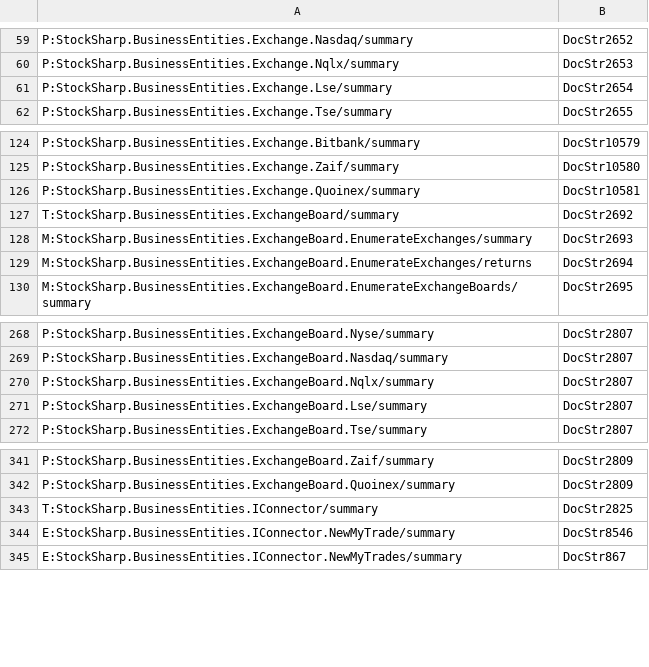
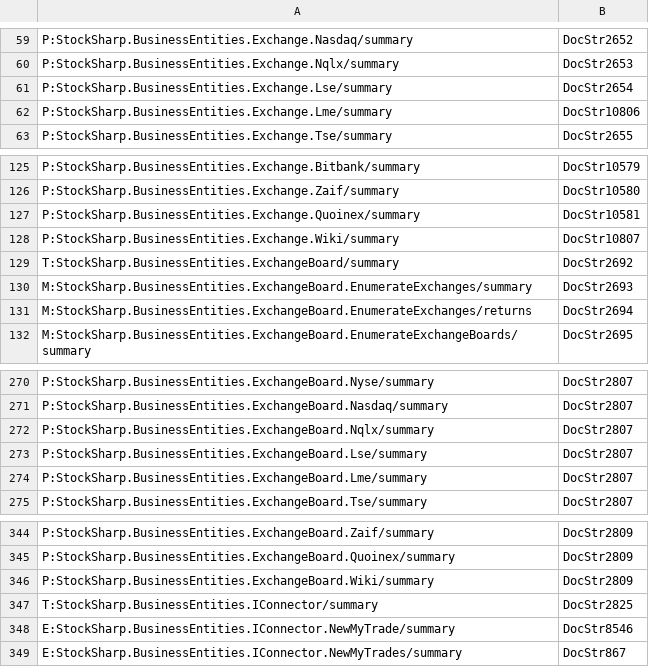
Before and after one commit to StockSharp/StockSharp, a CSV file: Localization/XmlComments/StockSharp.BusinessEntities.csv, drawn as a sheet; only a part is shown, gaps mark what is left out.

Commit message:
ExchangeBoard. LME, WIKI instances.

```diff
--- a/Localization/XmlComments/StockSharp.BusinessEntities.csv
+++ b/Localization/XmlComments/StockSharp.BusinessEntities.csv
@@ -61,2 +61,3 @@ P:StockSharp.BusinessEntities.Exchange.Nqlx/summary;DocStr2653
 P:StockSharp.BusinessEntities.Exchange.Lse/summary;DocStr2654
+P:StockSharp.BusinessEntities.Exchange.Lme/summary;DocStr10806
 P:StockSharp.BusinessEntities.Exchange.Tse/summary;DocStr2655
@@ -126,2 +127,3 @@ P:StockSharp.BusinessEntities.Exchange.Zaif/summary;DocStr10580
 P:StockSharp.BusinessEntities.Exchange.Quoinex/summary;DocStr10581
+P:StockSharp.BusinessEntities.Exchange.Wiki/summary;DocStr10807
 T:StockSharp.BusinessEntities.ExchangeBoard/summary;DocStr2692
@@ -271,2 +273,3 @@ P:StockSharp.BusinessEntities.ExchangeBoard.Nqlx/summary;DocStr2807
 P:StockSharp.BusinessEntities.ExchangeBoard.Lse/summary;DocStr2807
+P:StockSharp.BusinessEntities.ExchangeBoard.Lme/summary;DocStr2807
 P:StockSharp.BusinessEntities.ExchangeBoard.Tse/summary;DocStr2807
@@ -342,2 +345,3 @@ P:StockSharp.BusinessEntities.ExchangeBoard.Zaif/summary;DocStr2809
 P:StockSharp.BusinessEntities.ExchangeBoard.Quoinex/summary;DocStr2809
+P:StockSharp.BusinessEntities.ExchangeBoard.Wiki/summary;DocStr2809
 T:StockSharp.BusinessEntities.IConnector/summary;DocStr2825
```
Also changed, not shown: 4 other files.
